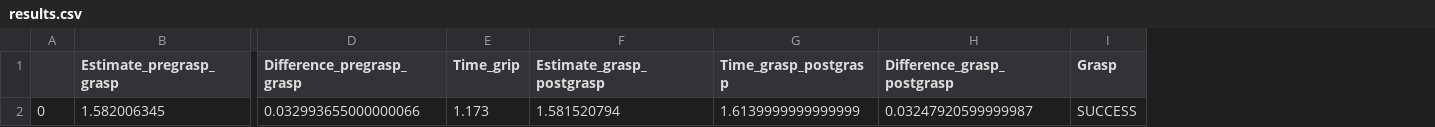
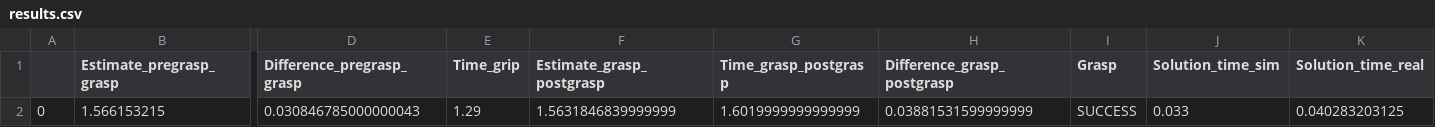
Before and after one commit to adityavkulkarni/2D_dynamic_object_grasping, a CSV file: results.csv, drawn as a sheet; only a part is shown, gaps mark what is left out; removed rows and columns are numbered as before the commit, all else as after; rows hold the shown columns only; the diff names each change by its address in the sheet, - before the commit and + after, or states it on an @@ line.

Commit message:
time update

```diff
--- a/results.csv
+++ b/results.csv
+column J (Solution_time_sim), empty
+column K (Solution_time_real), empty
-row 2: 0 | 1.582006345 | 0.032993655000000066 | 1.173 | 1.581520794 | 1.6139999999999999 | 0.03247920599999987 | SUCCESS
+row 2: 0 | 1.566153215 | 0.030846785000000043 | 1.29 | 1.5631846839999999 | 1.6019999999999999 | 0.03881531599999999 | SUCCESS | 0.033 | 0.040283203125
```
Also changed, not shown: 1 other file.
